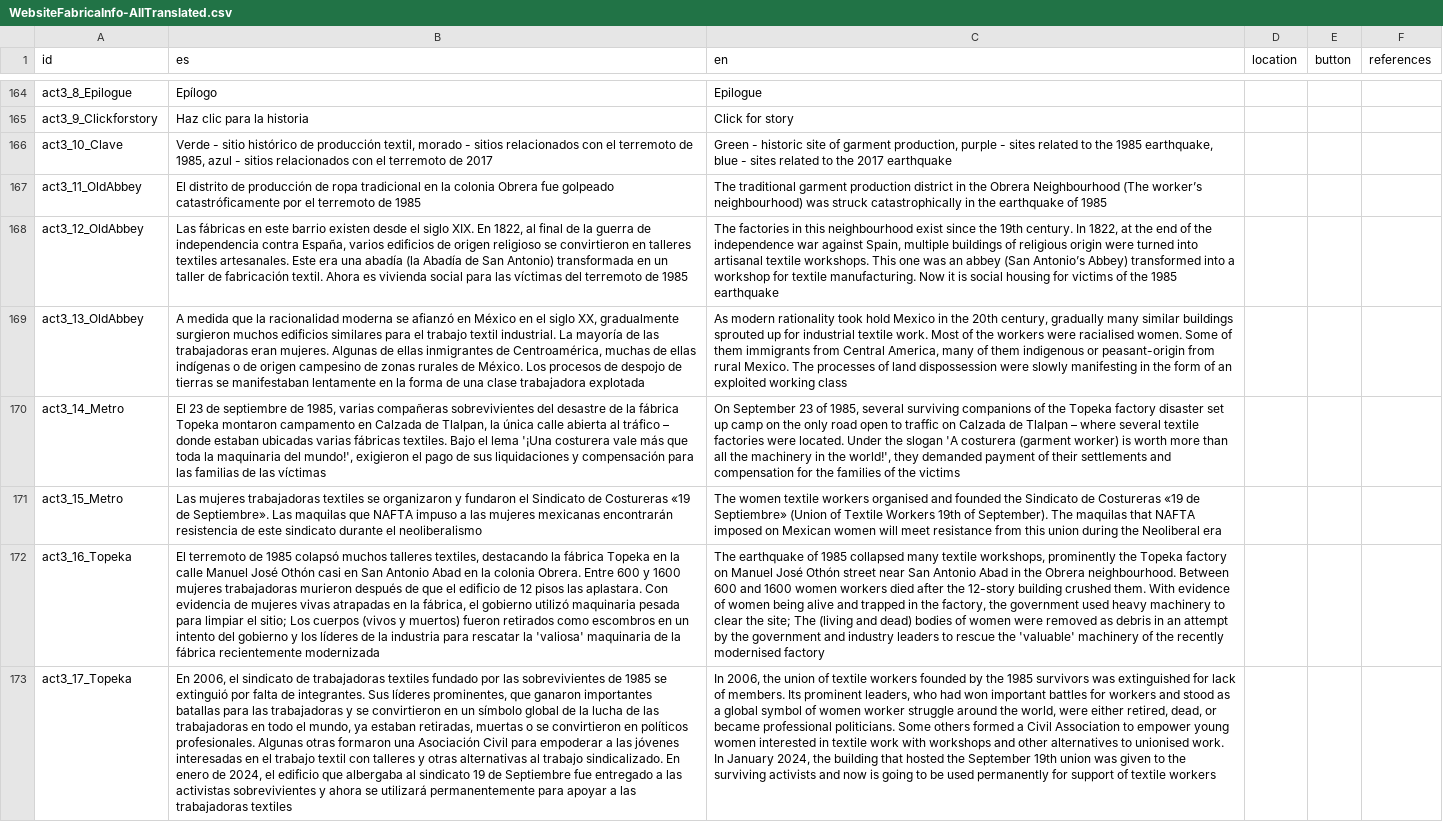
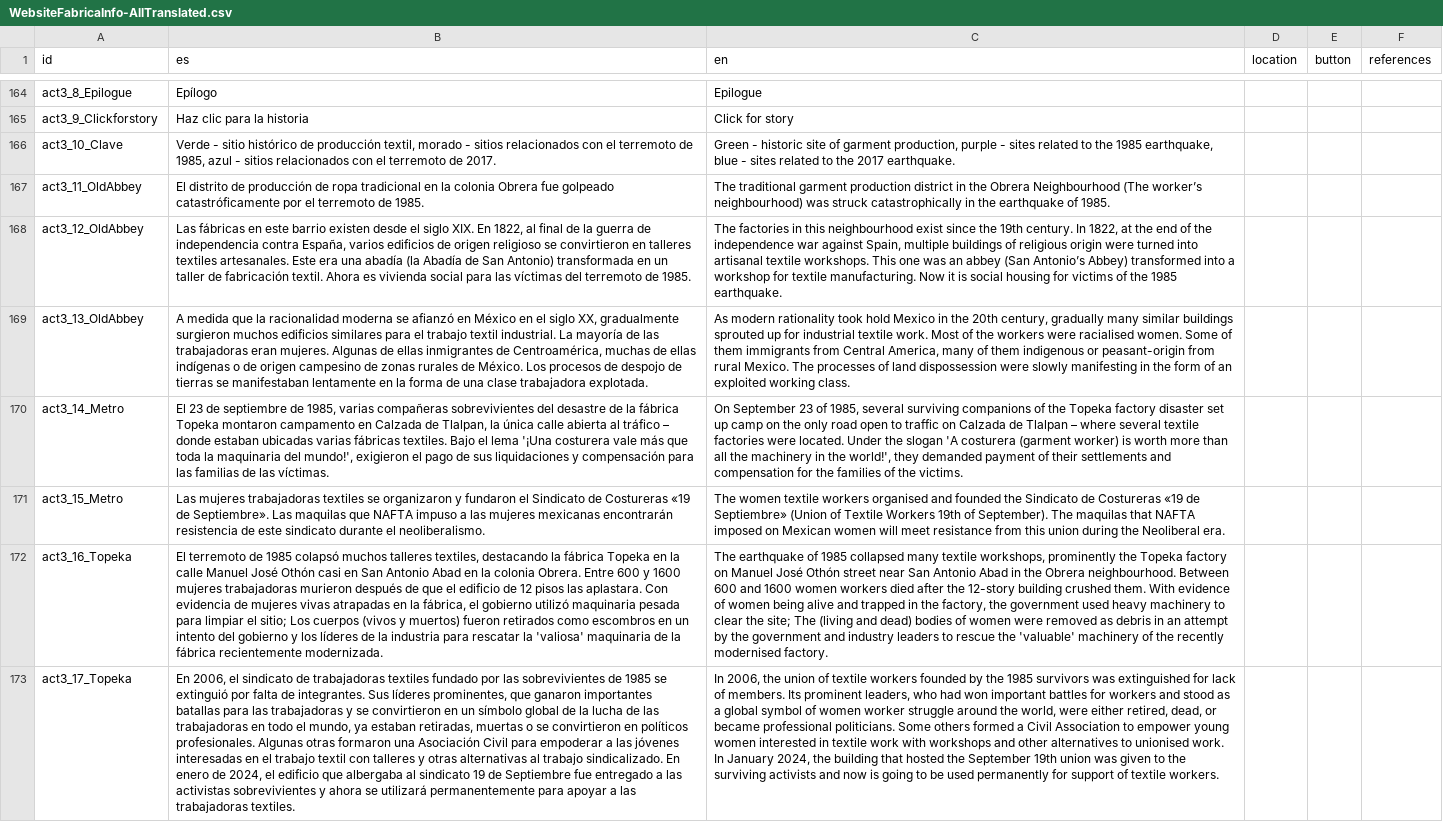
Before and after one commit to diegovdc/lfc, a CSV file: data/WebsiteFabricaInfo-AllTranslated.csv, drawn as a sheet; only a part is shown, gaps mark what is left out; the diff covers the shown part only; the diff names each change by its address in the sheet, - before the commit and + after, or states it on an @@ line.

```diff
--- a/data/WebsiteFabricaInfo-AllTranslated.csv
+++ b/data/WebsiteFabricaInfo-AllTranslated.csv
-B166 (es): …terremoto de 2017
+B166 (es): …terremoto de 2017.
-C166 (en): …the 2017 earthquake
+C166 (en): …the 2017 earthquake.
-B167 (es): …terremoto de 1985
+B167 (es): …terremoto de 1985.
-C167 (en): …earthquake of 1985
+C167 (en): …earthquake of 1985.
-B168 (es): …terremoto de 1985
+B168 (es): …terremoto de 1985.
-C168 (en): …the 1985 earthquake
+C168 (en): …the 1985 earthquake.
-B169 (es): …clase trabajadora explotada
+B169 (es): …clase trabajadora explotada.
-C169 (en): …exploited working class
+C169 (en): …exploited working class.
-B170 (es): …de las víctimas
+B170 (es): …de las víctimas.
-C170 (en): …of the victims
+C170 (en): …of the victims.
-B171 (es): …durante el neoliberalismo
+B171 (es): …durante el neoliberalismo.
-C171 (en): …the Neoliberal era
+C171 (en): …the Neoliberal era.
-B172 (es): …fábrica recientemente modernizada
+B172 (es): …fábrica recientemente modernizada.
-C172 (en): …recently modernised factory
+C172 (en): …recently modernised factory.
-B173 (es): …las trabajadoras textiles
+B173 (es): …las trabajadoras textiles.
-C173 (en): …of textile workers
+C173 (en): …of textile workers.
```
Also changed, not shown: 102 edited cells elsewhere in this file.
